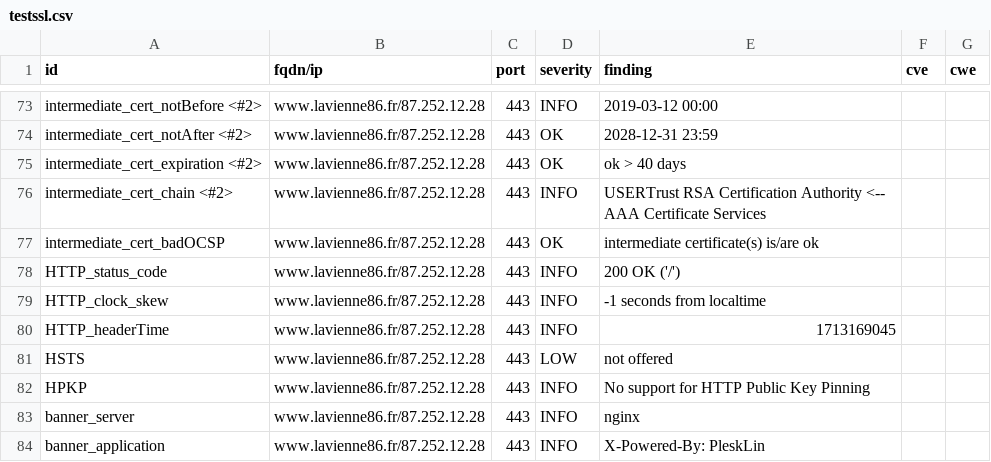
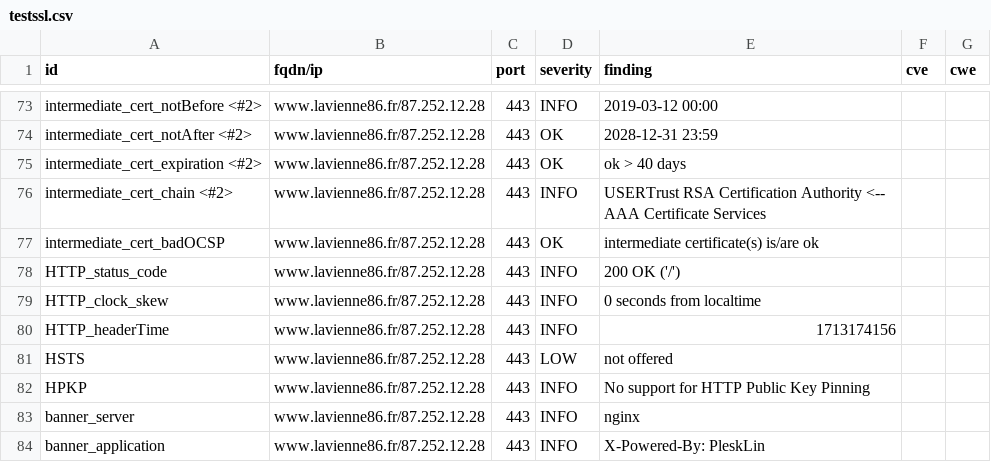
Before and after one commit to dpt86/dashlord, a CSV file: results/aHR0cHM6Ly93d3cubGF2aWVubmU4Ni5mci8=/testssl.csv, drawn as a sheet; only a part is shown, gaps mark what is left out.

```diff
--- a/results/aHR0cHM6Ly93d3cubGF2aWVubmU4Ni5mci8=/testssl.csv
+++ b/results/aHR0cHM6Ly93d3cubGF2aWVubmU4Ni5mci8=/testssl.csv
@@ -78,4 +78,4 @@
 "HTTP_status_code","www.lavienne86.fr/87.252.12.28","443","INFO","200 OK ('/')","",""
-"HTTP_clock_skew","www.lavienne86.fr/87.252.12.28","443","INFO","-1 seconds from localtime","",""
-"HTTP_headerTime","www.lavienne86.fr/87.252.12.28","443","INFO","1713169045","",""
+"HTTP_clock_skew","www.lavienne86.fr/87.252.12.28","443","INFO","0 seconds from localtime","",""
+"HTTP_headerTime","www.lavienne86.fr/87.252.12.28","443","INFO","1713174156","",""
 "HSTS","www.lavienne86.fr/87.252.12.28","443","LOW","not offered","",""
```
Also changed, not shown: 6 other files.
